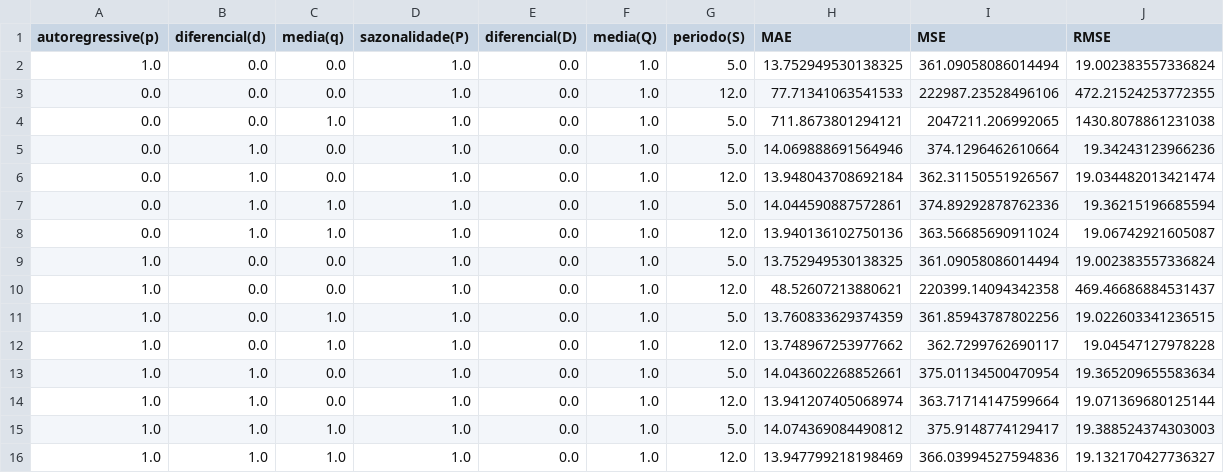
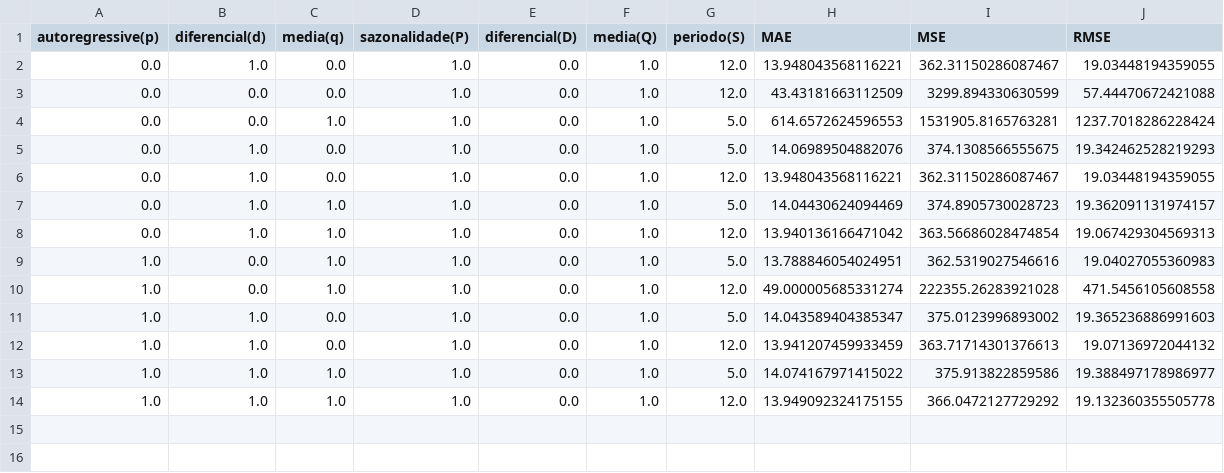
Before and after one commit to Sr-Souza-dev/TCC-AI, a CSV file: Results/optimization/statistics/SARIMA/WDOFUT_F_0_60min_Logs.csv, drawn as a sheet.

```diff
--- a/Results/optimization/statistics/SARIMA/WDOFUT_F_0_60min_Logs.csv
+++ b/Results/optimization/statistics/SARIMA/WDOFUT_F_0_60min_Logs.csv
@@ -1,16 +1,14 @@
 autoregressive(p);diferencial(d);media(q);sazonalidade(P);diferencial(D);media(Q);periodo(S);MAE;MSE;RMSE
-1.0;0.0;0.0;1.0;0.0;1.0;5.0;13.752949530138325;361.09058086014494;19.002383557336824
-0.0;0.0;0.0;1.0;0.0;1.0;12.0;77.71341063541533;222987.23528496106;472.21524253772355
-0.0;0.0;1.0;1.0;0.0;1.0;5.0;711.8673801294121;2047211.206992065;1430.8078861231038
-0.0;1.0;0.0;1.0;0.0;1.0;5.0;14.069888691564946;374.1296462610664;19.34243123966236
-0.0;1.0;0.0;1.0;0.0;1.0;12.0;13.948043708692184;362.31150551926567;19.034482013421474
-0.0;1.0;1.0;1.0;0.0;1.0;5.0;14.044590887572861;374.89292878762336;19.36215196685594
-0.0;1.0;1.0;1.0;0.0;1.0;12.0;13.940136102750136;363.56685690911024;19.06742921605087
-1.0;0.0;0.0;1.0;0.0;1.0;5.0;13.752949530138325;361.09058086014494;19.002383557336824
-1.0;0.0;0.0;1.0;0.0;1.0;12.0;48.52607213880621;220399.14094342358;469.46686884531437
-1.0;0.0;1.0;1.0;0.0;1.0;5.0;13.760833629374359;361.85943787802256;19.022603341236515
-1.0;0.0;1.0;1.0;0.0;1.0;12.0;13.748967253977662;362.7299762690117;19.04547127978228
-1.0;1.0;0.0;1.0;0.0;1.0;5.0;14.043602268852661;375.01134500470954;19.365209655583634
-1.0;1.0;0.0;1.0;0.0;1.0;12.0;13.941207405068974;363.71714147599664;19.071369680125144
-1.0;1.0;1.0;1.0;0.0;1.0;5.0;14.074369084490812;375.9148774129417;19.388524374303003
-1.0;1.0;1.0;1.0;0.0;1.0;12.0;13.947799218198469;366.03994527594836;19.132170427736327
+0.0;1.0;0.0;1.0;0.0;1.0;12.0;13.948043568116221;362.31150286087467;19.03448194359055
+0.0;0.0;0.0;1.0;0.0;1.0;12.0;43.43181663112509;3299.894330630599;57.44470672421088
+0.0;0.0;1.0;1.0;0.0;1.0;5.0;614.6572624596553;1531905.8165763281;1237.7018286228424
+0.0;1.0;0.0;1.0;0.0;1.0;5.0;14.06989504882076;374.1308566555675;19.342462528219293
+0.0;1.0;0.0;1.0;0.0;1.0;12.0;13.948043568116221;362.31150286087467;19.03448194359055
+0.0;1.0;1.0;1.0;0.0;1.0;5.0;14.04430624094469;374.8905730028723;19.362091131974157
+0.0;1.0;1.0;1.0;0.0;1.0;12.0;13.940136166471042;363.56686028474854;19.067429304569313
+1.0;0.0;1.0;1.0;0.0;1.0;5.0;13.788846054024951;362.5319027546616;19.04027055360983
+1.0;0.0;1.0;1.0;0.0;1.0;12.0;49.000005685331274;222355.26283921028;471.5456105608558
+1.0;1.0;0.0;1.0;0.0;1.0;5.0;14.043589404385347;375.0123996893002;19.365236886991603
+1.0;1.0;0.0;1.0;0.0;1.0;12.0;13.941207459933459;363.71714301376613;19.07136972044132
+1.0;1.0;1.0;1.0;0.0;1.0;5.0;14.074167971415022;375.913822859586;19.388497178986977
+1.0;1.0;1.0;1.0;0.0;1.0;12.0;13.949092324175155;366.0472127729292;19.132360355505778
```
Also changed, not shown: Results/optimization/statistics/ARIMA/WDOFUT_F_0_60min_Logs.csv, Results/optimization/statistics/GARCH/WDOFUT_F_0_60min_Logs.csv, 14 other files.
